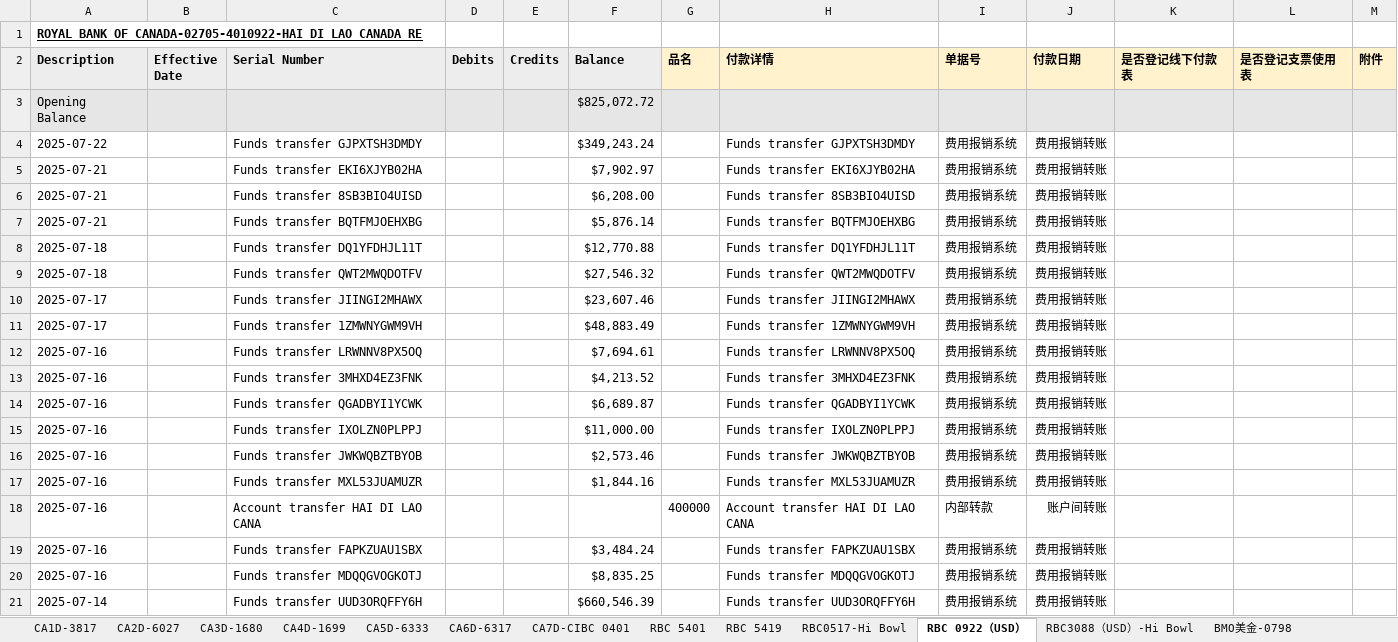
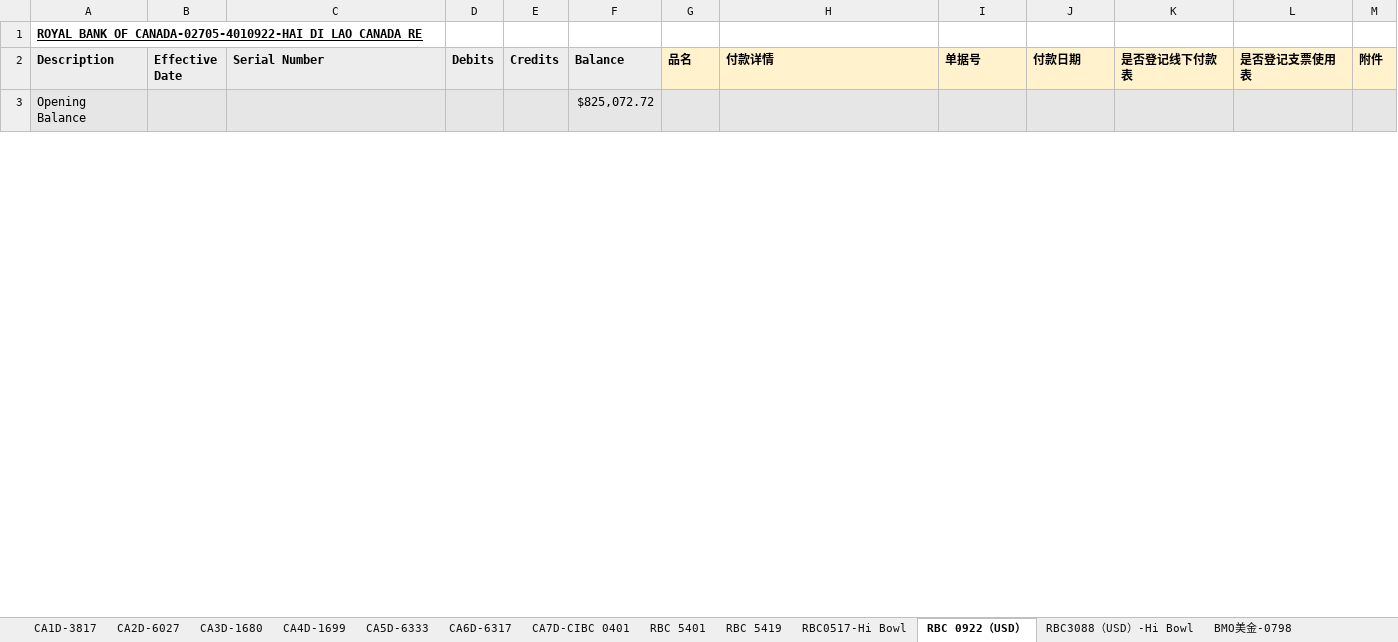
Before and after one commit to HongmingWang-Rabbit/haidilao_analyze_database, an Excel workbook: paperwork-automation/Input/daily_report/bank_transactions_reports/CA全部7家店明细.xlsx, sheet RBC 0922（USD）, drawn as a sheet; only a part is shown; values as stored, in another font and other column widths than the file's, no borders; conditional formats not drawn; removed rows and columns are numbered as before the commit, all else as after; the diff covers the shown part only; the diff names each change by its address in the sheet, - before the commit and + after, or states it on an @@ line.

```diff
--- a/paperwork-automation/Input/daily_report/bank_transactions_reports/CA全部7家店明细.xlsx (sheet RBC 0922（USD）)
+++ b/paperwork-automation/Input/daily_report/bank_transactions_reports/CA全部7家店明细.xlsx (sheet RBC 0922（USD）)
-row 4: 2025-07-22 |  | Funds transfer GJPXTSH3DMDY |  |  | $349,243.24 |  | Funds transfer GJPXTSH3DMDY | 费用报销系统 | 费用报销转账
-row 5: 2025-07-21 |  | Funds transfer EKI6XJYB02HA |  |  | $7,902.97 |  | Funds transfer EKI6XJYB02HA | 费用报销系统 | 费用报销转账
-row 6: 2025-07-21 |  | Funds transfer 8SB3BIO4UISD |  |  | $6,208.00 |  | Funds transfer 8SB3BIO4UISD | 费用报销系统 | 费用报销转账
-row 7: 2025-07-21 |  | Funds transfer BQTFMJOEHXBG |  |  | $5,876.14 |  | Funds transfer BQTFMJOEHXBG | 费用报销系统 | 费用报销转账
-row 8: 2025-07-18 |  | Funds transfer DQ1YFDHJL11T |  |  | $12,770.88 |  | Funds transfer DQ1YFDHJL11T | 费用报销系统 | 费用报销转账
-row 9: 2025-07-18 |  | Funds transfer QWT2MWQDOTFV |  |  | $27,546.32 |  | Funds transfer QWT2MWQDOTFV | 费用报销系统 | 费用报销转账
-row 10: 2025-07-17 |  | Funds transfer JIINGI2MHAWX |  |  | $23,607.46 |  | Funds transfer JIINGI2MHAWX | 费用报销系统 | 费用报销转账
-row 11: 2025-07-17 |  | Funds transfer 1ZMWNYGWM9VH |  |  | $48,883.49 |  | Funds transfer 1ZMWNYGWM9VH | 费用报销系统 | 费用报销转账
-row 12: 2025-07-16 |  | Funds transfer LRWNNV8PX5OQ |  |  | $7,694.61 |  | Funds transfer LRWNNV8PX5OQ | 费用报销系统 | 费用报销转账
-row 13: 2025-07-16 |  | Funds transfer 3MHXD4EZ3FNK |  |  | $4,213.52 |  | Funds transfer 3MHXD4EZ3FNK | 费用报销系统 | 费用报销转账
-row 14: 2025-07-16 |  | Funds transfer QGADBYI1YCWK |  |  | $6,689.87 |  | Funds transfer QGADBYI1YCWK | 费用报销系统 | 费用报销转账
-row 15: 2025-07-16 |  | Funds transfer IXOLZN0PLPPJ |  |  | $11,000.00 |  | Funds transfer IXOLZN0PLPPJ | 费用报销系统 | 费用报销转账
-row 16: 2025-07-16 |  | Funds transfer JWKWQBZTBYOB |  |  | $2,573.46 |  | Funds transfer JWKWQBZTBYOB | 费用报销系统 | 费用报销转账
-row 17: 2025-07-16 |  | Funds transfer MXL53JUAMUZR |  |  | $1,844.16 |  | Funds transfer MXL53JUAMUZR | 费用报销系统 | 费用报销转账
-row 18: 2025-07-16 |  | Account transfer HAI DI LAO CANA |  |  |  | 400000 | Account transfer HAI DI LAO CANA | 内部转款 | 账户间转账
-row 19: 2025-07-16 |  | Funds transfer FAPKZUAU1SBX |  |  | $3,484.24 |  | Funds transfer FAPKZUAU1SBX | 费用报销系统 | 费用报销转账
-row 20: 2025-07-16 |  | Funds transfer MDQQGVOGKOTJ |  |  | $8,835.25 |  | Funds transfer MDQQGVOGKOTJ | 费用报销系统 | 费用报销转账
-row 21: 2025-07-14 |  | Funds transfer UUD3ORQFFY6H |  |  | $660,546.39 |  | Funds transfer UUD3ORQFFY6H | 费用报销系统 | 费用报销转账
```
Also changed, not shown: 33 added rows and 15 removed rows elsewhere in this sheet, sheet CA7D-CIBC 0401, sheet CA1D-3817, sheet RBC 5419, sheet CA4D-1699, sheet RBC 5401, sheet CA2D-6027, 5 more sheets, 3 other files.
